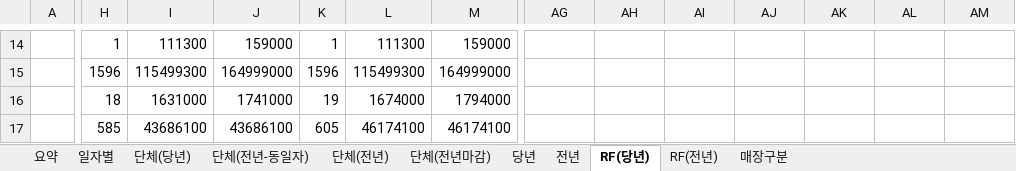
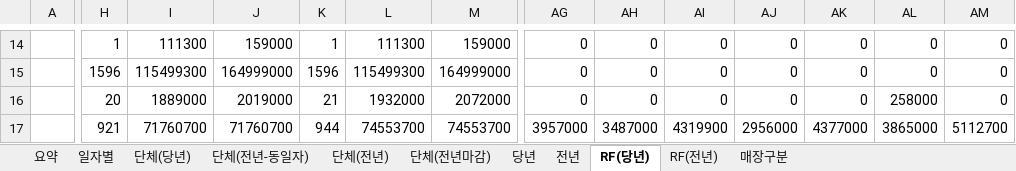
Before and after one commit to jin871119/sales-dashboard, an Excel workbook: ending focast.xlsx, sheet RF(당년), drawn as a sheet; only a part is shown, gaps mark what is left out; values as stored, in another font and other column widths than the file's, no borders; the diff covers the shown part only; the diff names each change by its address in the sheet, - before the commit and + after, or states it on an @@ line.

```diff
--- a/ending focast.xlsx (sheet RF(당년))
+++ b/ending focast.xlsx (sheet RF(당년))
-AG14:AG16: (empty)
+AG14:AG16: 0
-AH14:AH16: (empty)
+AH14:AH16: 0
-AI14:AI16: (empty)
+AI14:AI16: 0
-AJ14:AJ16: (empty)
+AJ14:AJ16: 0
-AK14:AK16: (empty)
+AK14:AK16: 0
-AL14:AL15: (empty)
+AL14:AL15: 0
-AM14:AM16: (empty)
+AM14:AM16: 0
-H16: 18
+H16: 20
-I16: 1631000
+I16: 1889000
-J16: 1741000
+J16: 2019000
-K16: 19
+K16: 21
-L16: 1674000
+L16: 1932000
-M16: 1794000
+M16: 2072000
-AL16: (empty)
+AL16: 258000
-H17: 585
+H17: 921
-I17: 43686100
+I17: 71760700
-J17: 43686100
+J17: 71760700
-K17: 605
+K17: 944
-L17: 46174100
+L17: 74553700
-M17: 46174100
+M17: 74553700
-AG17: (empty)
+AG17: 3957000
-AH17: (empty)
+AH17: 3487000
-AI17: (empty)
+AI17: 4319900
-AJ17: (empty)
+AJ17: 2956000
-AK17: (empty)
+AK17: 4377000
-AL17: (empty)
+AL17: 3865000
-AM17: (empty)
+AM17: 5112700
```
Also changed, not shown: 636 edited cells elsewhere in this sheet, sheet 단체(전년-동일자), sheet 단체(당년), sheet 당년, sheet 요약, sheet 전년, sheet 일자별, 1 more sheet, formulas that keep their value, backdata.xlsx, 32 other files.
